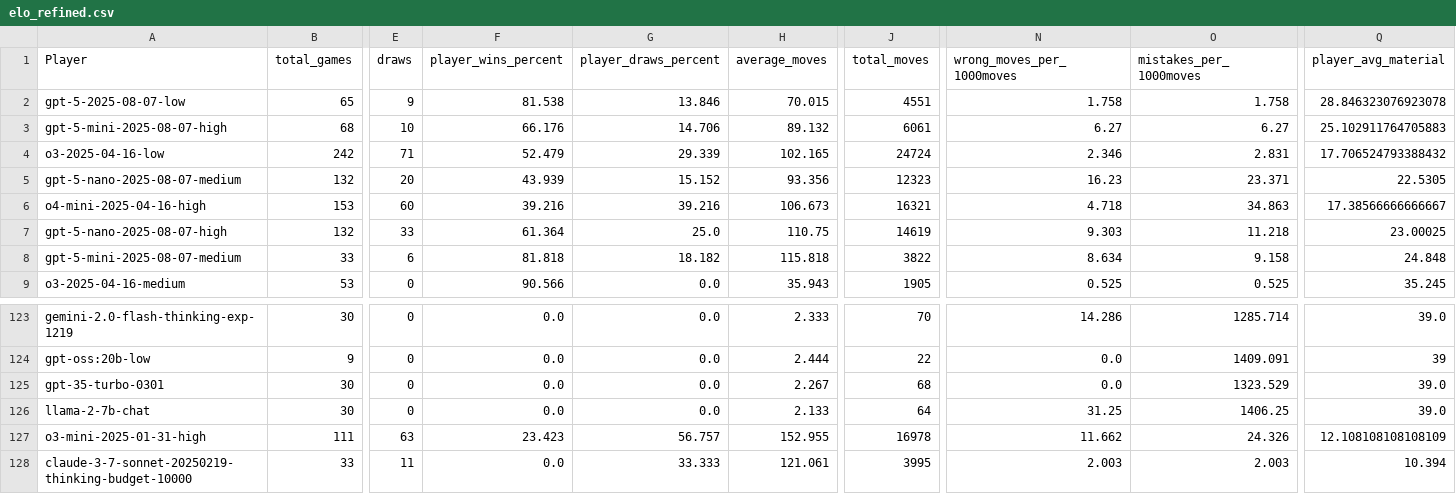
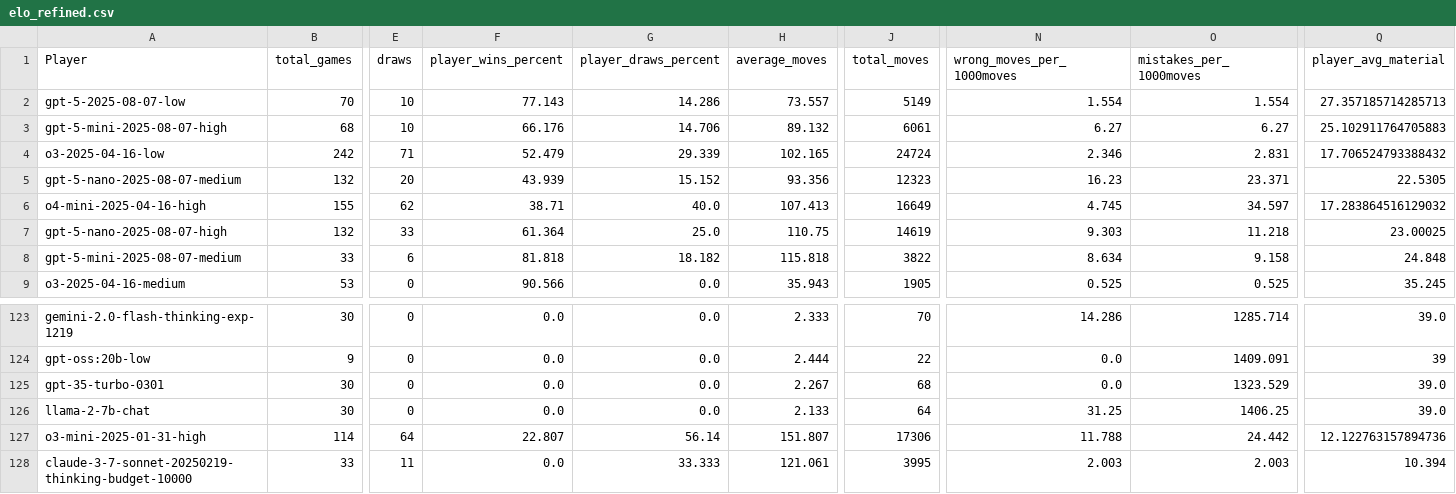
Before and after one commit to maxim-saplin/llm_chess, a CSV file: data_processing/elo_refined.csv, drawn as a sheet; only a part is shown, gaps mark what is left out; the diff covers the shown part only; the diff names each change by its address in the sheet, - before the commit and + after, or states it on an @@ line.

Commit message:
LB - text and score refined

```diff
--- a/data_processing/elo_refined.csv
+++ b/data_processing/elo_refined.csv
-B2 (total_games): 65
+B2 (total_games): 70
-E2 (draws): 9
+E2 (draws): 10
-F2 (player_wins_percent): 81.538
+F2 (player_wins_percent): 77.143
-G2 (player_draws_percent): 13.846
+G2 (player_draws_percent): 14.286
-H2 (average_moves): 70.015
+H2 (average_moves): 73.557
-J2 (total_moves): 4551
+J2 (total_moves): 5149
-N2 (wrong_moves_per_1000moves): 1.758
+N2 (wrong_moves_per_1000moves): 1.554
-O2 (mistakes_per_1000moves): 1.758
+O2 (mistakes_per_1000moves): 1.554
-Q2 (player_avg_material): 28.846323076923078
+Q2 (player_avg_material): 27.357185714285713
-B6 (total_games): 153
+B6 (total_games): 155
-E6 (draws): 60
+E6 (draws): 62
-F6 (player_wins_percent): 39.216
+F6 (player_wins_percent): 38.71
-G6 (player_draws_percent): 39.216
+G6 (player_draws_percent): 40.0
-H6 (average_moves): 106.673
+H6 (average_moves): 107.413
-J6 (total_moves): 16321
+J6 (total_moves): 16649
-N6 (wrong_moves_per_1000moves): 4.718
+N6 (wrong_moves_per_1000moves): 4.745
-O6 (mistakes_per_1000moves): 34.863
+O6 (mistakes_per_1000moves): 34.597
-Q6 (player_avg_material): 17.38566666666667
+Q6 (player_avg_material): 17.283864516129032
-B127 (total_games): 111
+B127 (total_games): 114
-E127 (draws): 63
+E127 (draws): 64
-F127 (player_wins_percent): 23.423
+F127 (player_wins_percent): 22.807
-G127 (player_draws_percent): 56.757
+G127 (player_draws_percent): 56.14
-H127 (average_moves): 152.955
+H127 (average_moves): 151.807
-J127 (total_moves): 16978
+J127 (total_moves): 17306
-N127 (wrong_moves_per_1000moves): 11.662
+N127 (wrong_moves_per_1000moves): 11.788
-O127 (mistakes_per_1000moves): 24.326
+O127 (mistakes_per_1000moves): 24.442
-Q127 (player_avg_material): 12.108108108108109
+Q127 (player_avg_material): 12.122763157894736
```
Also changed, not shown: 79 edited cells elsewhere in this file, 3 other files.
